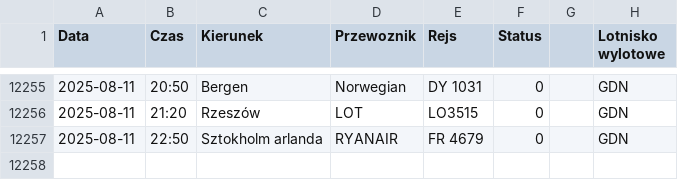
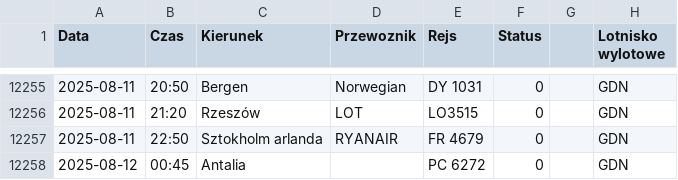
Before and after one commit to dariazielinska/departures-scraper, a CSV file: scraper/scraper_output/tabela_odlotow_GDN.csv, drawn as a sheet; only a part is shown, gaps mark what is left out.

```diff
--- a/scraper/scraper_output/tabela_odlotow_GDN.csv
+++ b/scraper/scraper_output/tabela_odlotow_GDN.csv
@@ -12257 +12257,2 @@ Data;Czas;Kierunek;Przewoznik;Rejs;Status;;Lotnisko wylotowe
 2025-08-11;22:50;Sztokholm arlanda;RYANAIR;FR 4679;0;;"GDN"
+2025-08-12;00:45;Antalia;;PC 6272;0;;"GDN"
```
Also changed, not shown: scraper/scraper_output/tabela_odlotow_KTW.csv, 1 other file.
